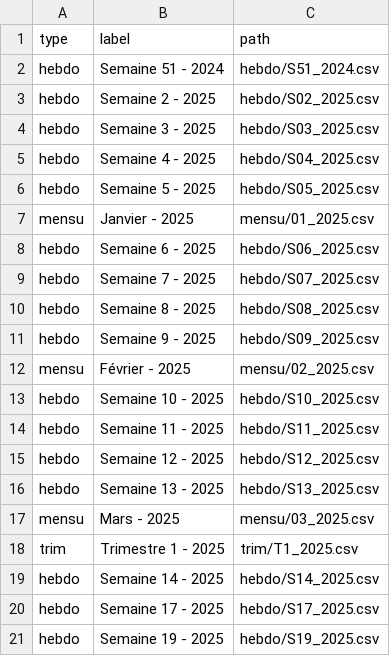
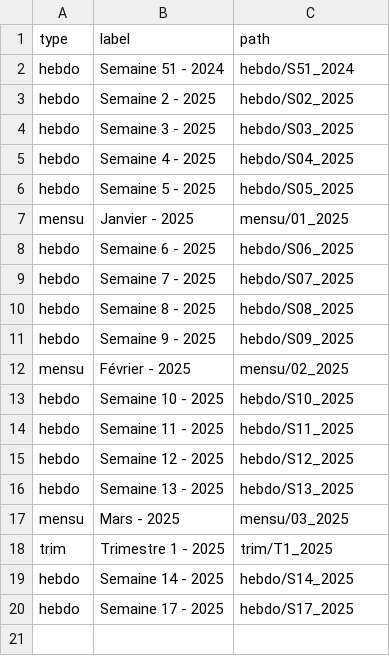
Before and after one commit to fraetech/maj-hebdo, a CSV file: files/history.csv, drawn as a sheet.

```diff
--- a/files/history.csv
+++ b/files/history.csv
@@ -1,21 +1,20 @@
 type,label,path
-hebdo,Semaine 51 - 2024,hebdo/S51_2024.csv
-hebdo,Semaine 2 - 2025,hebdo/S02_2025.csv
-hebdo,Semaine 3 - 2025,hebdo/S03_2025.csv
-hebdo,Semaine 4 - 2025,hebdo/S04_2025.csv
-hebdo,Semaine 5 - 2025,hebdo/S05_2025.csv
-mensu,Janvier - 2025,mensu/01_2025.csv
-hebdo,Semaine 6 - 2025,hebdo/S06_2025.csv
-hebdo,Semaine 7 - 2025,hebdo/S07_2025.csv
-hebdo,Semaine 8 - 2025,hebdo/S08_2025.csv
-hebdo,Semaine 9 - 2025,hebdo/S09_2025.csv
-mensu,Février - 2025,mensu/02_2025.csv
-hebdo,Semaine 10 - 2025,hebdo/S10_2025.csv
-hebdo,Semaine 11 - 2025,hebdo/S11_2025.csv
-hebdo,Semaine 12 - 2025,hebdo/S12_2025.csv
-hebdo,Semaine 13 - 2025,hebdo/S13_2025.csv
-mensu,Mars - 2025,mensu/03_2025.csv
-trim,Trimestre 1 - 2025,trim/T1_2025.csv
-hebdo,Semaine 14 - 2025,hebdo/S14_2025.csv
-hebdo,Semaine 17 - 2025,hebdo/S17_2025.csv
-hebdo,Semaine 19 - 2025,hebdo/S19_2025.csv
+hebdo,Semaine 51 - 2024,hebdo/S51_2024
+hebdo,Semaine 2 - 2025,hebdo/S02_2025
+hebdo,Semaine 3 - 2025,hebdo/S03_2025
+hebdo,Semaine 4 - 2025,hebdo/S04_2025
+hebdo,Semaine 5 - 2025,hebdo/S05_2025
+mensu,Janvier - 2025,mensu/01_2025
+hebdo,Semaine 6 - 2025,hebdo/S06_2025
+hebdo,Semaine 7 - 2025,hebdo/S07_2025
+hebdo,Semaine 8 - 2025,hebdo/S08_2025
+hebdo,Semaine 9 - 2025,hebdo/S09_2025
+mensu,Février - 2025,mensu/02_2025
+hebdo,Semaine 10 - 2025,hebdo/S10_2025
+hebdo,Semaine 11 - 2025,hebdo/S11_2025
+hebdo,Semaine 12 - 2025,hebdo/S12_2025
+hebdo,Semaine 13 - 2025,hebdo/S13_2025
+mensu,Mars - 2025,mensu/03_2025
+trim,Trimestre 1 - 2025,trim/T1_2025
+hebdo,Semaine 14 - 2025,hebdo/S14_2025
+hebdo,Semaine 17 - 2025,hebdo/S17_2025
```
Also changed, not shown: 5 other files.
